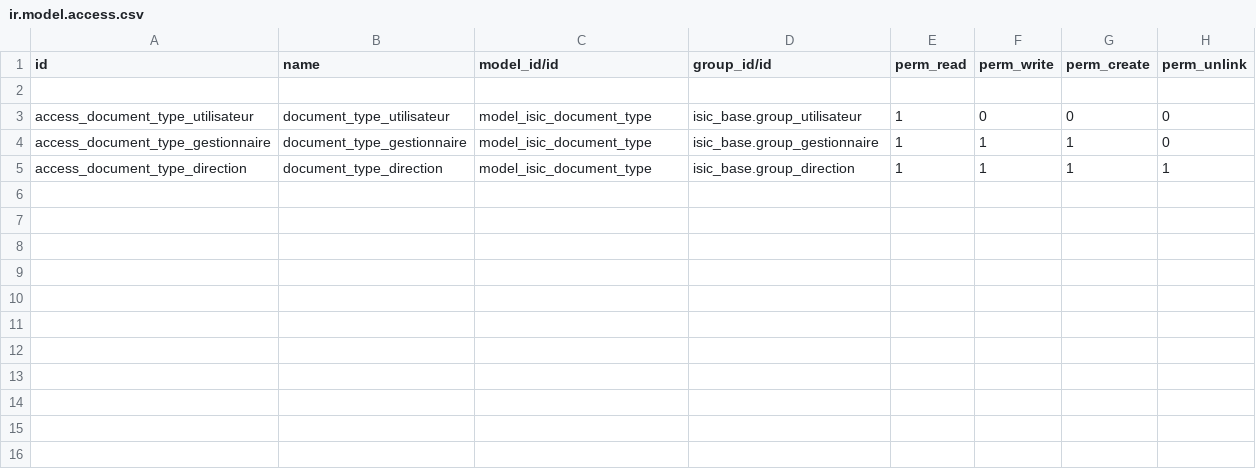
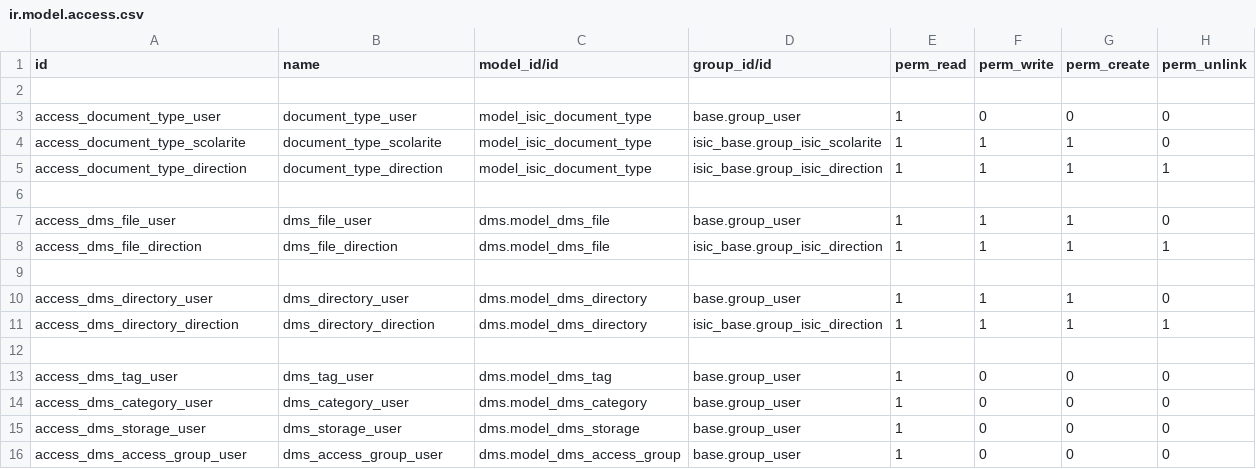
Before and after one commit to isicn/isic-v1, a CSV file: custom-addons/isic_ged/security/ir.model.access.csv, drawn as a sheet.

Commit message:
feat: expand isic_base security groups (15 roles), update isic_ged and isic_theme
- isic_base: replace 4 generic groups with 15 ISIC-specific roles
  (etudiant, enseignant, scolarite, direction, departement, stages,
  bibliotheque, financier, technique, cooperation, recherche,
  secretariat, da_pedagogie, da_stages, admin_scolarite)
- isic_base: update ACLs and module category
- isic_ged: add DMS data, document types, and updated access rules
- isic_theme: update SCSS styles and manifest
- docker-compose: add auth_ldap network config
- requirements: add python-ldap

```diff
--- a/custom-addons/isic_ged/security/ir.model.access.csv
+++ b/custom-addons/isic_ged/security/ir.model.access.csv
@@ -2,4 +2,15 @@ id,name,model_id/id,group_id/id,perm_read,perm_write,perm_create,perm_unlink
 
-access_document_type_utilisateur,document_type_utilisateur,model_isic_document_type,isic_base.group_utilisateur,1,0,0,0
-access_document_type_gestionnaire,document_type_gestionnaire,model_isic_document_type,isic_base.group_gestionnaire,1,1,1,0
-access_document_type_direction,document_type_direction,model_isic_document_type,isic_base.group_direction,1,1,1,1
+access_document_type_user,document_type_user,model_isic_document_type,base.group_user,1,0,0,0
+access_document_type_scolarite,document_type_scolarite,model_isic_document_type,isic_base.group_isic_scolarite,1,1,1,0
+access_document_type_direction,document_type_direction,model_isic_document_type,isic_base.group_isic_direction,1,1,1,1
+
+access_dms_file_user,dms_file_user,dms.model_dms_file,base.group_user,1,1,1,0
+access_dms_file_direction,dms_file_direction,dms.model_dms_file,isic_base.group_isic_direction,1,1,1,1
+
+access_dms_directory_user,dms_directory_user,dms.model_dms_directory,base.group_user,1,1,1,0
+access_dms_directory_direction,dms_directory_direction,dms.model_dms_directory,isic_base.group_isic_direction,1,1,1,1
+
+access_dms_tag_user,dms_tag_user,dms.model_dms_tag,base.group_user,1,0,0,0
+access_dms_category_user,dms_category_user,dms.model_dms_category,base.group_user,1,0,0,0
+access_dms_storage_user,dms_storage_user,dms.model_dms_storage,base.group_user,1,0,0,0
+access_dms_access_group_user,dms_access_group_user,dms.model_dms_access_group,base.group_user,1,0,0,0
```
Also changed, not shown: custom-addons/isic_base/security/ir.model.access.csv, 13 other files.
